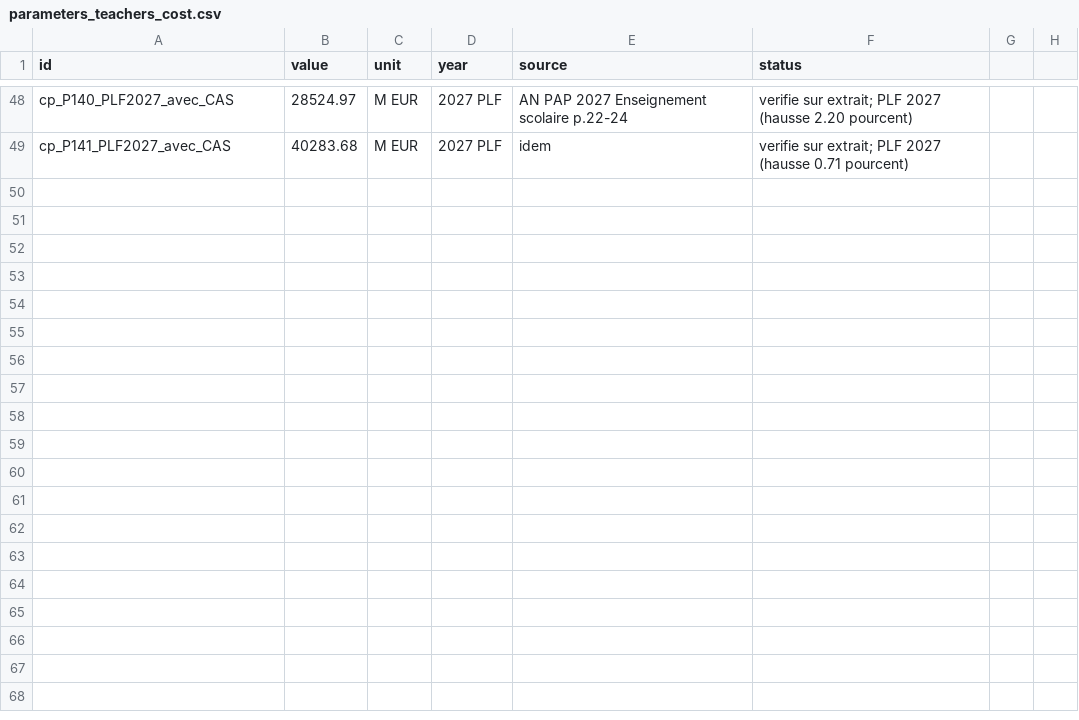
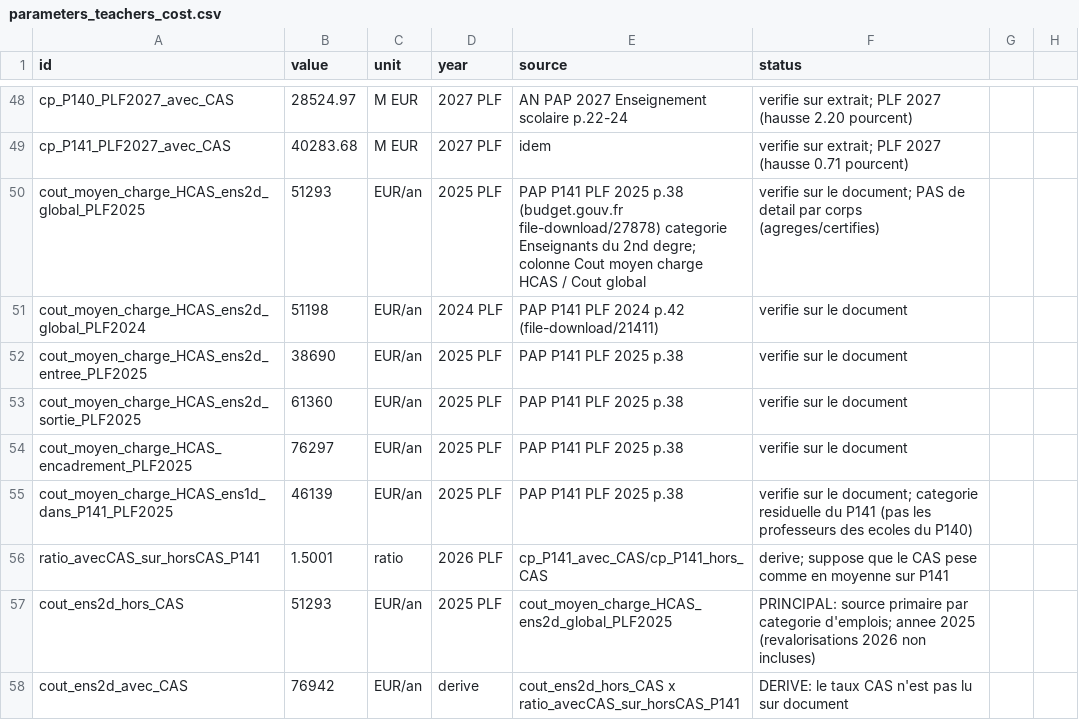
Before and after one commit to ttnn90395/Curriculum, a CSV file: data/parameters_teachers_cost.csv, drawn as a sheet; only a part is shown, gaps mark what is left out; the diff names each change by its address in the sheet, - before the commit and + after, or states it on an @@ line.

Commit message:
Cout principal: cout moyen charge des enseignants du 2nd degre (PAP P141 PLF 2025, 51 293 EUR hors CAS); la moyenne de programme P141 devient une borne haute

```diff
--- a/data/parameters_teachers_cost.csv
+++ b/data/parameters_teachers_cost.csv
+row 50: cout_moyen_charge_HCAS_ens2d_global_PLF2025 | 51293 | EUR/an | 2025 PLF | PAP P141 PLF 2025 p.38 (budget.gouv.fr file-download/27878) categorie Enseignants du 2nd degre; colonne Cout moyen charge HCAS / Cout global | verifie sur le document; PAS de detail par corps (agreges/certifies)
+row 51: cout_moyen_charge_HCAS_ens2d_global_PLF2024 | 51198 | EUR/an | 2024 PLF | PAP P141 PLF 2024 p.42 (file-download/21411) | verifie sur le document
+row 52: cout_moyen_charge_HCAS_ens2d_entree_PLF2025 | 38690 | EUR/an | 2025 PLF | PAP P141 PLF 2025 p.38 | verifie sur le document
+row 53: cout_moyen_charge_HCAS_ens2d_sortie_PLF2025 | 61360 | EUR/an | 2025 PLF | PAP P141 PLF 2025 p.38 | verifie sur le document
+row 54: cout_moyen_charge_HCAS_encadrement_PLF2025 | 76297 | EUR/an | 2025 PLF | PAP P141 PLF 2025 p.38 | verifie sur le document
+row 55: cout_moyen_charge_HCAS_ens1d_dans_P141_PLF2025 | 46139 | EUR/an | 2025 PLF | PAP P141 PLF 2025 p.38 | verifie sur le document; categorie residuelle du P141 (pas les professeurs des ecoles du P140)
+row 56: ratio_avecCAS_sur_horsCAS_P141 | 1.5001 | ratio | 2026 PLF | cp_P141_avec_CAS/cp_P141_hors_CAS | derive; suppose que le CAS pese comme en moyenne sur P141
+row 57: cout_ens2d_hors_CAS | 51293 | EUR/an | 2025 PLF | cout_moyen_charge_HCAS_ens2d_global_PLF2025 | PRINCIPAL: source primaire par categorie d'emplois; annee 2025 (revalorisations 2026 non incluses)
+row 58: cout_ens2d_avec_CAS | 76942 | EUR/an | derive | cout_ens2d_hors_CAS x ratio_avecCAS_sur_horsCAS_P141 | DERIVE: le taux CAS n'est pas lu sur document
```
Also changed, not shown: data/processed/cost_transfers_college.csv, data/processed/cost_transfers_lycee.csv, 4 other files.
